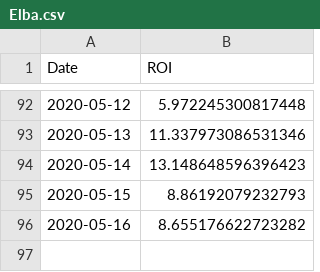
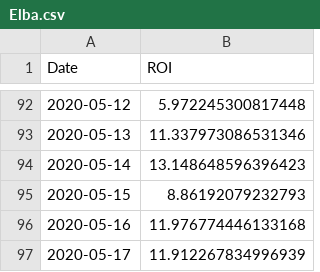
Before and after one commit to Insula-Crypto/funds_roi_graphs, a CSV file: Elba.csv, drawn as a sheet; only a part is shown, gaps mark what is left out.

```diff
--- a/Elba.csv
+++ b/Elba.csv
@@ -95,2 +95,3 @@ Date,ROI
 2020-05-15,8.86192079232793
-2020-05-16,8.655176622723282
+2020-05-16,11.976774446133168
+2020-05-17,11.912267834996939
```
Also changed, not shown: Fnd.csv, Sark.csv, 2 other files.
